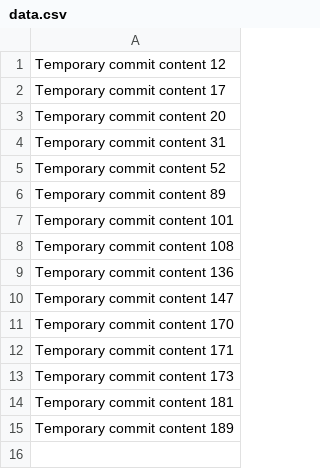
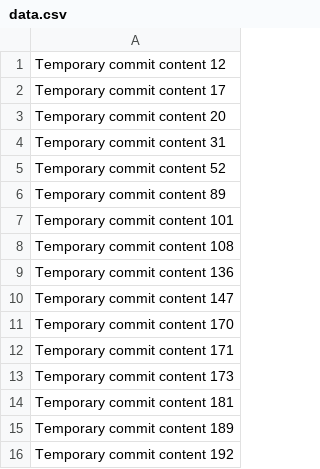
Before and after one commit to Filtipuljhoi/filti, a CSV file: data.csv, drawn as a sheet; the diff names each change by its address in the sheet, - before the commit and + after, or states it on an @@ line.

```diff
--- a/data.csv
+++ b/data.csv
+row 16: Temporary commit content 192
```
